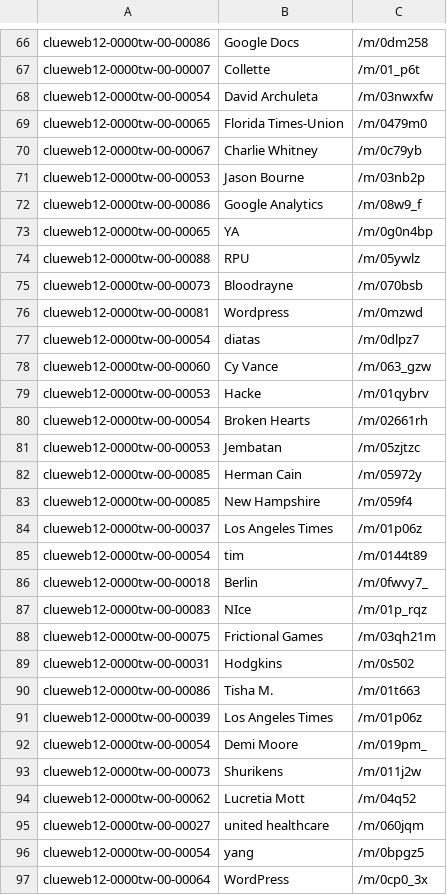
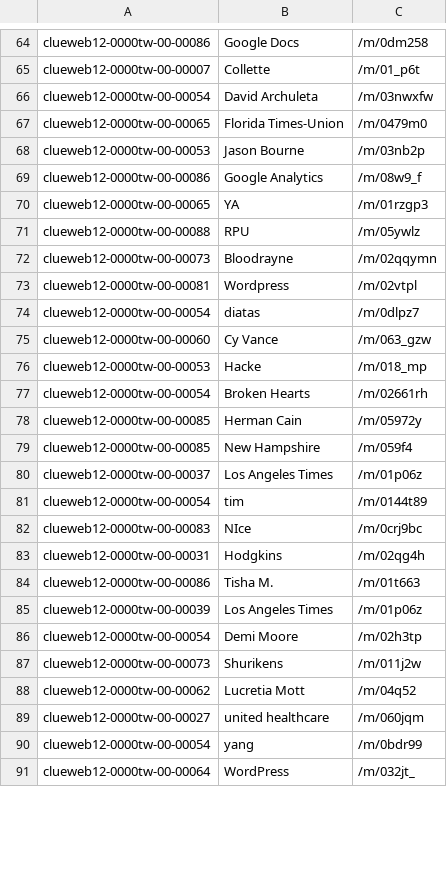
Before and after one commit to kzmain/BDE-2019-P2-Web-Data-Processing-Systems, a TSV file: src/results.tsv, drawn as a sheet; only a part is shown, gaps mark what is left out; the diff covers the shown part only.

```diff
--- a/src/results.tsv
+++ b/src/results.tsv
@@ -69,14 +67,12 @@ clueweb12-0000tw-00-00054	David Archuleta	/m/03nwxfw
 clueweb12-0000tw-00-00065	Florida Times-Union	/m/0479m0
-clueweb12-0000tw-00-00067	Charlie Whitney	/m/0c79yb
 clueweb12-0000tw-00-00053	Jason Bourne	/m/03nb2p
 clueweb12-0000tw-00-00086	Google Analytics	/m/08w9_f
-clueweb12-0000tw-00-00065	YA	/m/0g0n4bp
+clueweb12-0000tw-00-00065	YA	/m/01rzgp3
 clueweb12-0000tw-00-00088	RPU	/m/05ywlz
-clueweb12-0000tw-00-00073	Bloodrayne	/m/070bsb
-clueweb12-0000tw-00-00081	Wordpress	/m/0mzwd
+clueweb12-0000tw-00-00073	Bloodrayne	/m/02qqymn
+clueweb12-0000tw-00-00081	Wordpress	/m/02vtpl
 clueweb12-0000tw-00-00054	diatas	/m/0dlpz7
 clueweb12-0000tw-00-00060	Cy Vance	/m/063_gzw
-clueweb12-0000tw-00-00053	Hacke	/m/01qybrv
+clueweb12-0000tw-00-00053	Hacke	/m/018_mp
 clueweb12-0000tw-00-00054	Broken Hearts	/m/02661rh
-clueweb12-0000tw-00-00053	Jembatan	/m/05zjtzc
 clueweb12-0000tw-00-00085	Herman Cain	/m/05972y
@@ -85,9 +81,7 @@ clueweb12-0000tw-00-00037	Los Angeles Times	/m/01p06z
 clueweb12-0000tw-00-00054	tim	/m/0144t89
-clueweb12-0000tw-00-00018	Berlin	/m/0fwvy7_
-clueweb12-0000tw-00-00083	NIce	/m/01p_rqz
-clueweb12-0000tw-00-00075	Frictional Games	/m/03qh21m
-clueweb12-0000tw-00-00031	Hodgkins	/m/0s502
+clueweb12-0000tw-00-00083	NIce	/m/0crj9bc
+clueweb12-0000tw-00-00031	Hodgkins	/m/02qg4h
 clueweb12-0000tw-00-00086	Tisha M.	/m/01t663
 clueweb12-0000tw-00-00039	Los Angeles Times	/m/01p06z
-clueweb12-0000tw-00-00054	Demi Moore	/m/019pm_
+clueweb12-0000tw-00-00054	Demi Moore	/m/02h3tp
 clueweb12-0000tw-00-00073	Shurikens	/m/011j2w
@@ -95,3 +89,3 @@ clueweb12-0000tw-00-00062	Lucretia Mott	/m/04q52
 clueweb12-0000tw-00-00027	united healthcare	/m/060jqm
-clueweb12-0000tw-00-00054	yang	/m/0bpgz5
-clueweb12-0000tw-00-00064	WordPress	/m/0cp0_3x
+clueweb12-0000tw-00-00054	yang	/m/0bdr99
+clueweb12-0000tw-00-00064	WordPress	/m/032jt_
```
Also changed, not shown: 17 removed rows and 117 edited cells elsewhere in this file, 3 other files.
